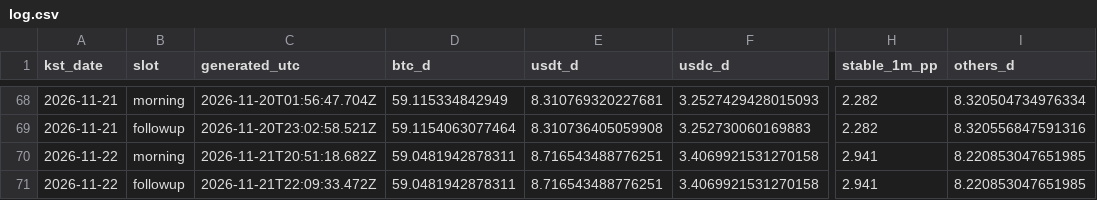
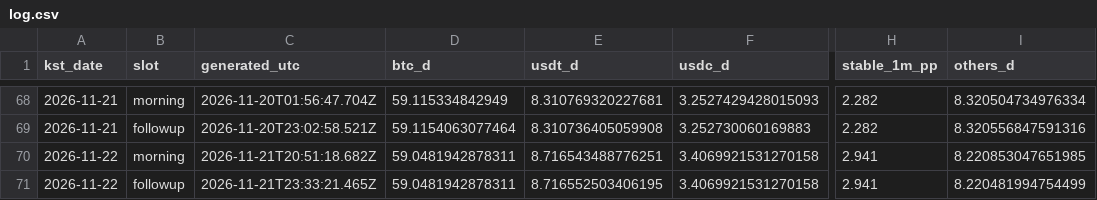
Before and after one commit to tlzkrh1029/daily-crypto-briefing, a CSV file: data/log.csv, drawn as a sheet; only a part is shown, gaps mark what is left out; the diff names each change by its address in the sheet, - before the commit and + after, or states it on an @@ line.

```diff
--- a/data/log.csv
+++ b/data/log.csv
-C71 (generated_utc): 2026-11-21T22:09:33.472Z
+C71 (generated_utc): 2026-11-21T23:33:21.465Z
-E71 (usdt_d): 8.716543488776251
+E71 (usdt_d): 8.716552503406195
-I71 (others_d): 8.220853047651985
+I71 (others_d): 8.220481994754499
```
Also changed, not shown: 4 other files.
